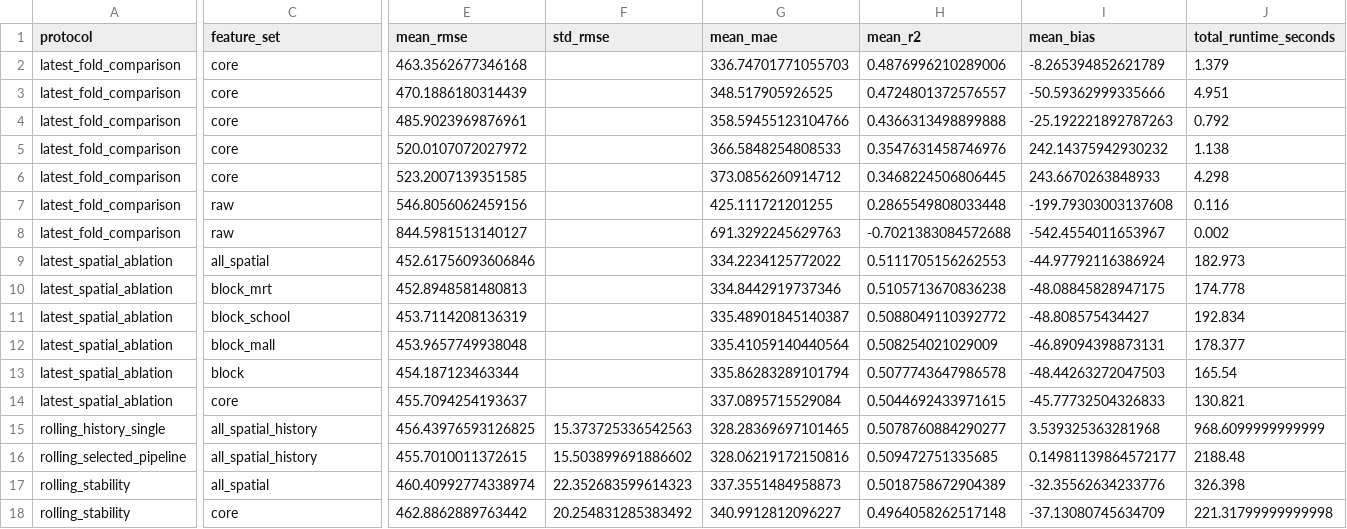
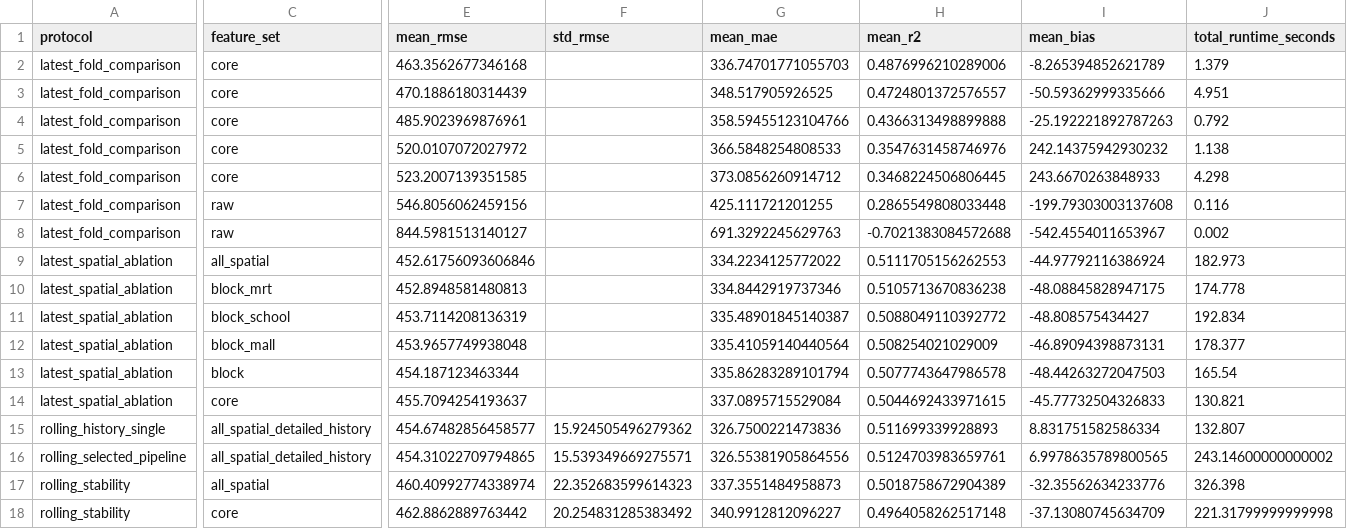
Before and after one commit to ElephantLikeCode/cs5228-hdb-rental-prediction, a CSV file: reports/experiment_summary.csv, drawn as a sheet; only a part is shown, gaps mark what is left out; the diff names each change by its address in the sheet, - before the commit and + after, or states it on an @@ line.

```diff
--- a/reports/experiment_summary.csv
+++ b/reports/experiment_summary.csv
-C15:C16 (feature_set): all_spatial_history
+C15:C16 (feature_set): all_spatial_detailed_history
-E15 (mean_rmse): 456.43976593126825
+E15 (mean_rmse): 454.67482856458577
-F15 (std_rmse): 15.373725336542563
+F15 (std_rmse): 15.924505496279362
-G15 (mean_mae): 328.28369697101465
+G15 (mean_mae): 326.7500221473836
-H15 (mean_r2): 0.5078760884290277
+H15 (mean_r2): 0.511699339928893
-I15 (mean_bias): 3.539325363281968
+I15 (mean_bias): 8.831751582586334
-J15 (total_runtime_seconds): 968.6099999999999
+J15 (total_runtime_seconds): 132.807
-E16 (mean_rmse): 455.7010011372615
+E16 (mean_rmse): 454.31022709794865
-F16 (std_rmse): 15.503899691886602
+F16 (std_rmse): 15.539349669275571
-G16 (mean_mae): 328.06219172150816
+G16 (mean_mae): 326.55381905864556
-H16 (mean_r2): 0.509472751335685
+H16 (mean_r2): 0.5124703983659761
-I16 (mean_bias): 0.14981139864572177
+I16 (mean_bias): 6.9978635789800565
-J16 (total_runtime_seconds): 2188.48
+J16 (total_runtime_seconds): 243.14600000000002
```
Also changed, not shown: reports/error_analysis.csv, reports/experiment_results.csv, 16 other files.
